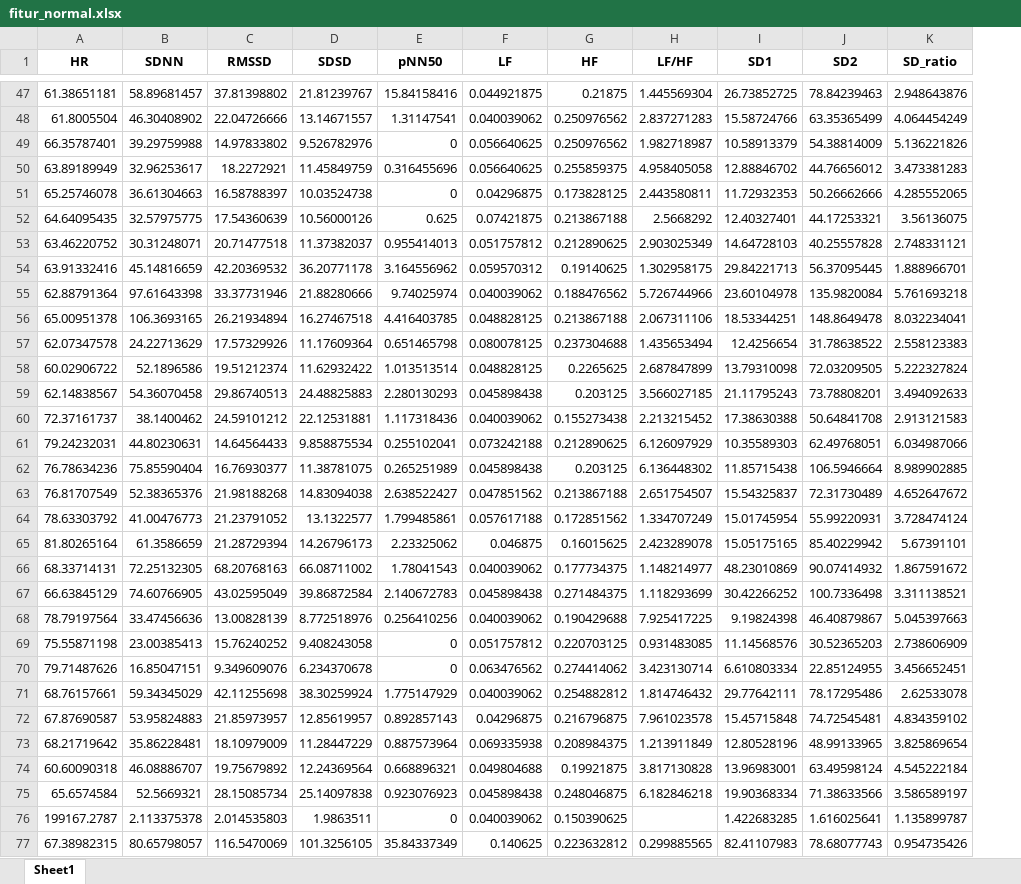
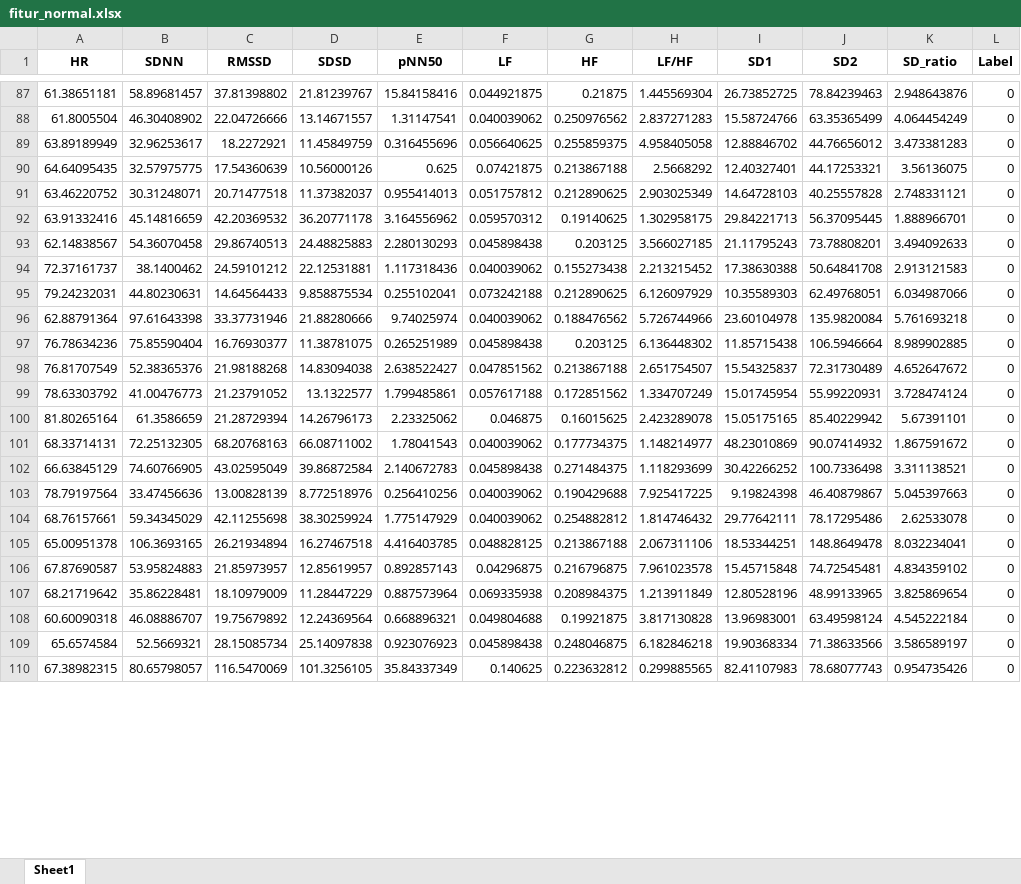
Before and after one commit to LittleBabyIcebear/Sleep-Apnea, an Excel workbook: fitur_normal.xlsx, sheet Sheet1, drawn as a sheet; only a part is shown, gaps mark what is left out; values as stored, in another font and other column widths than the file's, no borders; removed rows and columns are numbered as before the commit, all else as after; the diff covers the shown part only; the diff names each change by its address in the sheet, - before the commit and + after, or states it on an @@ line.

```diff
--- a/fitur_normal.xlsx (sheet Sheet1)
+++ b/fitur_normal.xlsx (sheet Sheet1)
+column L (Label), rows 87-95: all 0; rows 97-104: all 0; rows 106-110: all 0
-row 49: 66.35787401 | 39.29759988 | 14.97833802 | 9.526782976 | 0 | 0.056640625 | 0.250976562 | 1.982718987 | 10.58913379 | 54.38814009 | 5.136221826
-row 51: 65.25746078 | 36.61304663 | 16.58788397 | 10.03524738 | 0 | 0.04296875 | 0.173828125 | 2.443580811 | 11.72932353 | 50.26662666 | 4.285552065
@@ row 57 moved to row 115: 62.07347578 @@
@@ row 58 moved to row 125: 60.02906722 @@
@@ row 55 moved to row 96: 62.88791364 @@
-row 69: 75.55871198 | 23.00385413 | 15.76240252 | 9.408243058 | 0 | 0.051757812 | 0.220703125 | 0.931483085 | 11.14568576 | 30.52365203 | 2.738606909
-row 70: 79.71487626 | 16.85047151 | 9.349609076 | 6.234370678 | 0 | 0.063476562 | 0.274414062 | 3.423130714 | 6.610803334 | 22.85124955 | 3.456652451
@@ row 56 moved to row 105: 65.00951378 @@
-row 76: 199167.2787 | 2.113375378 | 2.014535803 | 1.9863511 | 0 | 0.040039062 | 0.150390625 |  | 1.422683285 | 1.616025641 | 1.135899787
```
Also changed, not shown: 63 added rows and 6 removed rows elsewhere in this sheet, fitur_apnea.xlsx, 3 other files.
